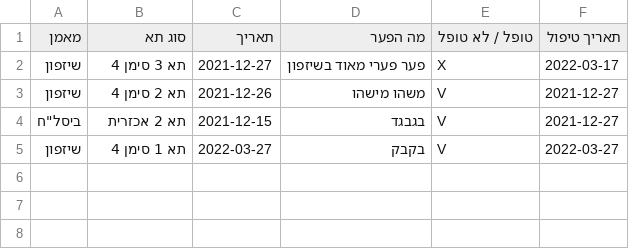
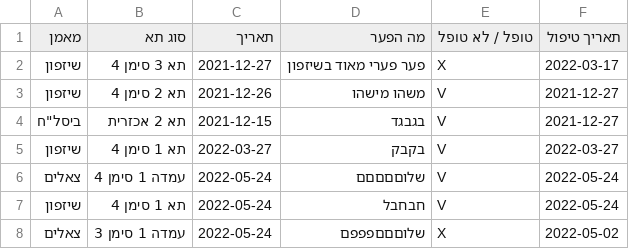
Before and after one commit to ArielGuralnick/elbit-ground-beta, a CSV file: app/db/driving/maintenance.csv, drawn as a sheet; the diff names each change by its address in the sheet, - before the commit and + after, or states it on an @@ line.

```diff
--- a/app/db/driving/maintenance.csv
+++ b/app/db/driving/maintenance.csv
+row 6: צאלים | עמדה 1 סימן 4 | 2022-05-24 | שלוםםםםם | V | 2022-05-24
+row 7: שיזפון | תא 1 סימן 4 | 2022-05-24 | חבחבל | V | 2022-05-24
+row 8: צאלים | עמדה 1 סימן 3 | 2022-05-24 | שלוםםםפפפם | X | 2022-05-02
```
Also changed, not shown: app/db/driving/data_activity.csv, app/db/driving/data_errors.csv, 25 other files.
